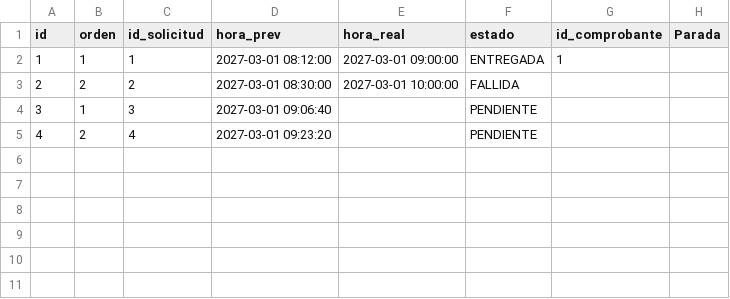
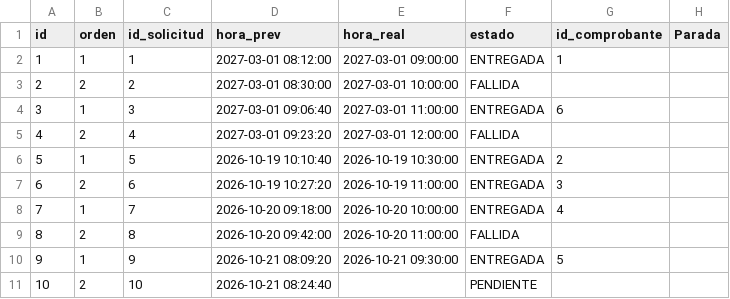
Before and after one commit to udigestani/Trabajo-Pr-ctico-Optimizaci-n-de-Flota-Log-stica-Urbana, a CSV file: archivos persistencia/paradas.csv, drawn as a sheet.

```diff
--- a/archivos persistencia/paradas.csv
+++ b/archivos persistencia/paradas.csv
@@ -3,3 +3,9 @@ id,orden,id_solicitud,hora_prev,hora_real,estado,id_comprobante,Parada
 2,2,2,2027-03-01 08:30:00,2027-03-01 10:00:00,FALLIDA,
-3,1,3,2027-03-01 09:06:40,,PENDIENTE,
-4,2,4,2027-03-01 09:23:20,,PENDIENTE,
+3,1,3,2027-03-01 09:06:40,2027-03-01 11:00:00,ENTREGADA,6
+4,2,4,2027-03-01 09:23:20,2027-03-01 12:00:00,FALLIDA,
+5,1,5,2026-10-19 10:10:40,2026-10-19 10:30:00,ENTREGADA,2
+6,2,6,2026-10-19 10:27:20,2026-10-19 11:00:00,ENTREGADA,3
+7,1,7,2026-10-20 09:18:00,2026-10-20 10:00:00,ENTREGADA,4
+8,2,8,2026-10-20 09:42:00,2026-10-20 11:00:00,FALLIDA,
+9,1,9,2026-10-21 08:09:20,2026-10-21 09:30:00,ENTREGADA,5
+10,2,10,2026-10-21 08:24:40,,PENDIENTE,
```
Also changed, not shown: archivos persistencia/matriz.csv, archivos persistencia/solicitudes.csv, 8 other files.
